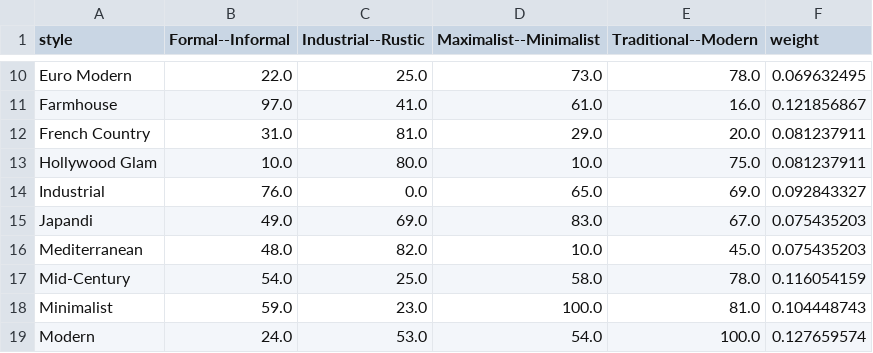
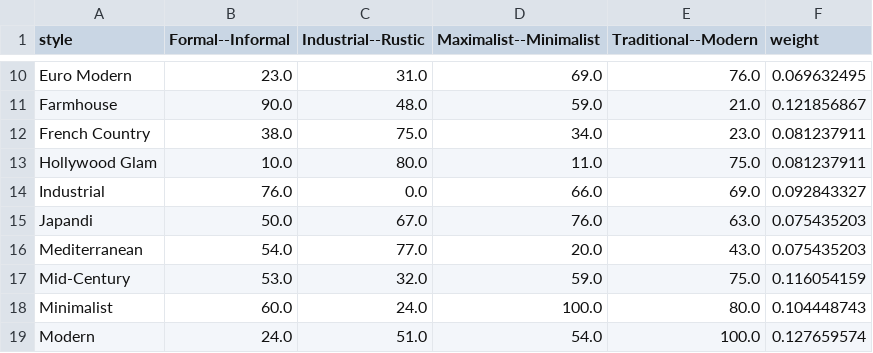
Before and after one commit to robert-robison/style-visual, a CSV file: design_grid_new.csv, drawn as a sheet; only a part is shown, gaps mark what is left out; the diff covers the shown part only; the diff names each change by its address in the sheet, - before the commit and + after, or states it on an @@ line.

```diff
--- a/design_grid_new.csv
+++ b/design_grid_new.csv
-B10 (Formal--Informal): 22.0
+B10 (Formal--Informal): 23.0
-C10 (Industrial--Rustic): 25.0
+C10 (Industrial--Rustic): 31.0
-D10 (Maximalist--Minimalist): 73.0
+D10 (Maximalist--Minimalist): 69.0
-E10 (Traditional--Modern): 78.0
+E10 (Traditional--Modern): 76.0
-B11 (Formal--Informal): 97.0
+B11 (Formal--Informal): 90.0
-C11 (Industrial--Rustic): 41.0
+C11 (Industrial--Rustic): 48.0
-D11 (Maximalist--Minimalist): 61.0
+D11 (Maximalist--Minimalist): 59.0
-E11 (Traditional--Modern): 16.0
+E11 (Traditional--Modern): 21.0
-B12 (Formal--Informal): 31.0
+B12 (Formal--Informal): 38.0
-C12 (Industrial--Rustic): 81.0
+C12 (Industrial--Rustic): 75.0
-D12 (Maximalist--Minimalist): 29.0
+D12 (Maximalist--Minimalist): 34.0
-E12 (Traditional--Modern): 20.0
+E12 (Traditional--Modern): 23.0
-D13 (Maximalist--Minimalist): 10.0
+D13 (Maximalist--Minimalist): 11.0
-D14 (Maximalist--Minimalist): 65.0
+D14 (Maximalist--Minimalist): 66.0
-B15 (Formal--Informal): 49.0
+B15 (Formal--Informal): 50.0
-C15 (Industrial--Rustic): 69.0
+C15 (Industrial--Rustic): 67.0
-D15 (Maximalist--Minimalist): 83.0
+D15 (Maximalist--Minimalist): 76.0
-E15 (Traditional--Modern): 67.0
+E15 (Traditional--Modern): 63.0
-B16 (Formal--Informal): 48.0
+B16 (Formal--Informal): 54.0
-C16 (Industrial--Rustic): 82.0
+C16 (Industrial--Rustic): 77.0
-D16 (Maximalist--Minimalist): 10.0
+D16 (Maximalist--Minimalist): 20.0
-E16 (Traditional--Modern): 45.0
+E16 (Traditional--Modern): 43.0
-B17 (Formal--Informal): 54.0
+B17 (Formal--Informal): 53.0
-C17 (Industrial--Rustic): 25.0
+C17 (Industrial--Rustic): 32.0
-D17 (Maximalist--Minimalist): 58.0
+D17 (Maximalist--Minimalist): 59.0
-E17 (Traditional--Modern): 78.0
+E17 (Traditional--Modern): 75.0
-B18 (Formal--Informal): 59.0
+B18 (Formal--Informal): 60.0
-C18 (Industrial--Rustic): 23.0
+C18 (Industrial--Rustic): 24.0
-E18 (Traditional--Modern): 81.0
+E18 (Traditional--Modern): 80.0
-C19 (Industrial--Rustic): 53.0
+C19 (Industrial--Rustic): 51.0
```
Also changed, not shown: 83 edited cells elsewhere in this file.
